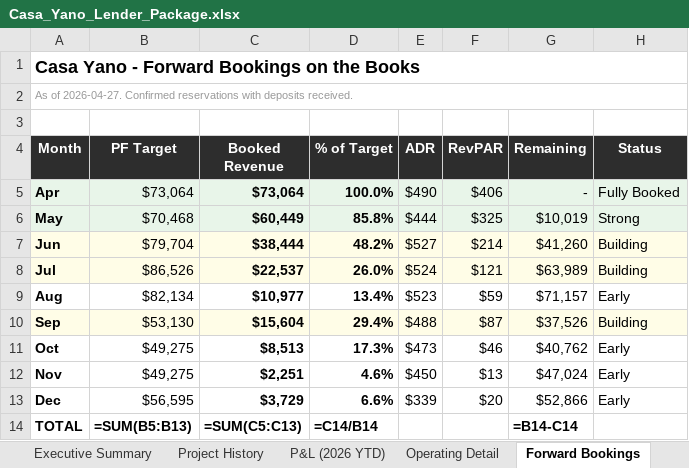
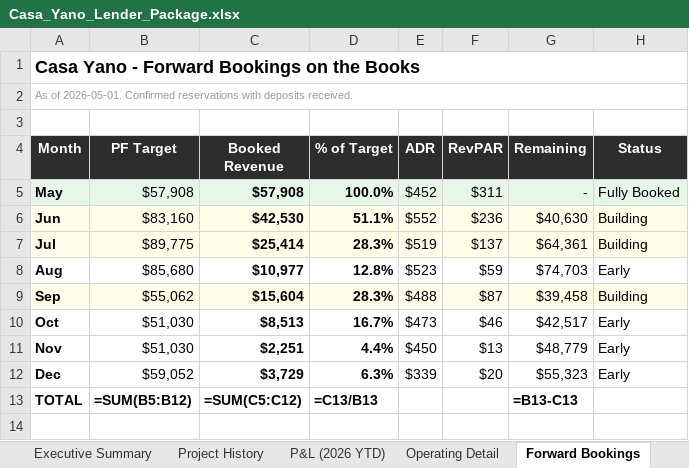
Before and after one commit to matt-dcp/yano, an Excel workbook: Casa_Yano_Lender_Package.xlsx, sheet Forward Bookings, drawn as a sheet; values as stored, in another font and other column widths than the file's, no borders; formulas without a stored value are shown as written; removed rows and columns are numbered as before the commit, all else as after; the diff names each change by its address in the sheet, - before the commit and + after, or states it on an @@ line.

```diff
--- a/Casa_Yano_Lender_Package.xlsx (sheet Forward Bookings)
+++ b/Casa_Yano_Lender_Package.xlsx (sheet Forward Bookings)
-A2 (Month): As of 2026-04-27. Confirmed reservations…
+A2 (Month): As of 2026-05-01. Confirmed reservations…
-row 5: Apr | $73,064 | $73,064 | 100.0% | $490 | $406 | - | Fully Booked
-B5 (PF Target): $70,468
+B5 (PF Target): $57,908
-C5 (Booked Revenue): $60,449
+C5 (Booked Revenue): $57,908
-D5 (% of Target): 85.8%
+D5 (% of Target): 100.0%
-E5 (ADR): $444
+E5 (ADR): $452
-F5 (RevPAR): $325
+F5 (RevPAR): $311
-G5 (Remaining): $10,019
+G5 (Remaining): -
-H5 (Status): Strong
+H5 (Status): Fully Booked
-B6 (PF Target): $79,704
+B6 (PF Target): $83,160
-C6 (Booked Revenue): $38,444
+C6 (Booked Revenue): $42,530
-D6 (% of Target): 48.2%
+D6 (% of Target): 51.1%
-E6 (ADR): $527
+E6 (ADR): $552
-F6 (RevPAR): $214
+F6 (RevPAR): $236
-G6 (Remaining): $41,260
+G6 (Remaining): $40,630
-B7 (PF Target): $86,526
+B7 (PF Target): $89,775
-C7 (Booked Revenue): $22,537
+C7 (Booked Revenue): $25,414
-D7 (% of Target): 26.0%
+D7 (% of Target): 28.3%
-E7 (ADR): $524
+E7 (ADR): $519
-F7 (RevPAR): $121
+F7 (RevPAR): $137
-G7 (Remaining): $63,989
+G7 (Remaining): $64,361
-B8 (PF Target): $82,134
+B8 (PF Target): $85,680
-D8 (% of Target): 13.4%
+D8 (% of Target): 12.8%
-G8 (Remaining): $71,157
+G8 (Remaining): $74,703
-B9 (PF Target): $53,130
+B9 (PF Target): $55,062
-D9 (% of Target): 29.4%
+D9 (% of Target): 28.3%
-G9 (Remaining): $37,526
+G9 (Remaining): $39,458
-B10:B11 (PF Target): $49,275
+B10:B11 (PF Target): $51,030
-D10 (% of Target): 17.3%
+D10 (% of Target): 16.7%
-G10 (Remaining): $40,762
+G10 (Remaining): $42,517
-D11 (% of Target): 4.6%
+D11 (% of Target): 4.4%
-G11 (Remaining): $47,024
+G11 (Remaining): $48,779
-B12 (PF Target): $56,595
+B12 (PF Target): $59,052
-D12 (% of Target): 6.6%
+D12 (% of Target): 6.3%
-G12 (Remaining): $52,866
+G12 (Remaining): $55,323
-B13 (PF Target): =SUM(B5:B13)
+B13 (PF Target): =SUM(B5:B12)
-C13 (Booked Revenue): =SUM(C5:C13)
+C13 (Booked Revenue): =SUM(C5:C12)
-D13 (% of Target): =C14/B14
+D13 (% of Target): =C13/B13
-G13 (Remaining): =B14-C14
+G13 (Remaining): =B13-C13
```
Also changed, not shown: sheet Operating Detail, sheet P&L (2026 YTD), sheet Pro Forma, sheet Executive Summary, sheet Project History, 1 other file.
